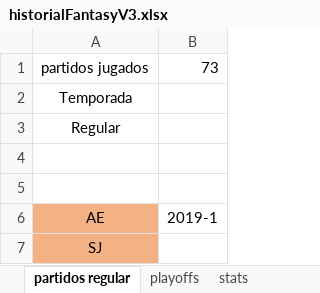
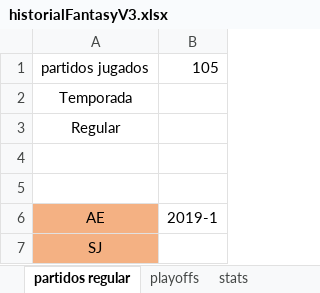
Before and after one commit to FantasyLFA/FantasyLFA, an Excel workbook: historialFantasyV3.xlsx, sheet partidos regular, drawn as a sheet; only a part is shown; values as stored, in another font and other column widths than the file's, no borders; the diff covers the shown part only; the diff names each change by its address in the sheet, - before the commit and + after, or states it on an @@ line.

```diff
--- a/historialFantasyV3.xlsx (sheet partidos regular)
+++ b/historialFantasyV3.xlsx (sheet partidos regular)
-B1: 73
+B1: 105
```
Also changed, not shown: 68 added rows elsewhere in this sheet, sheet stats, sheet paternidades, sheet playoffs, sheet Ranking, 6 other files.
